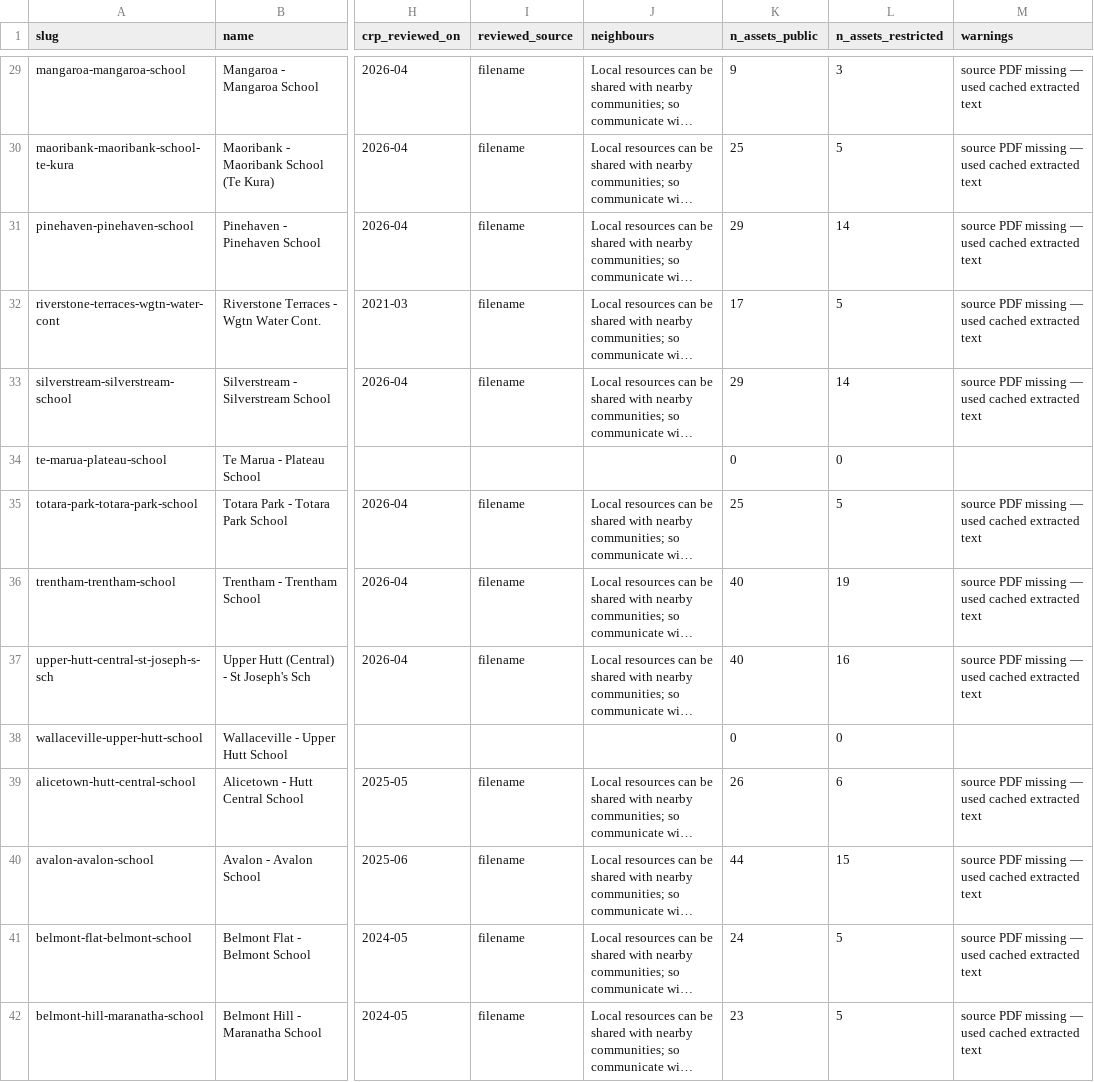
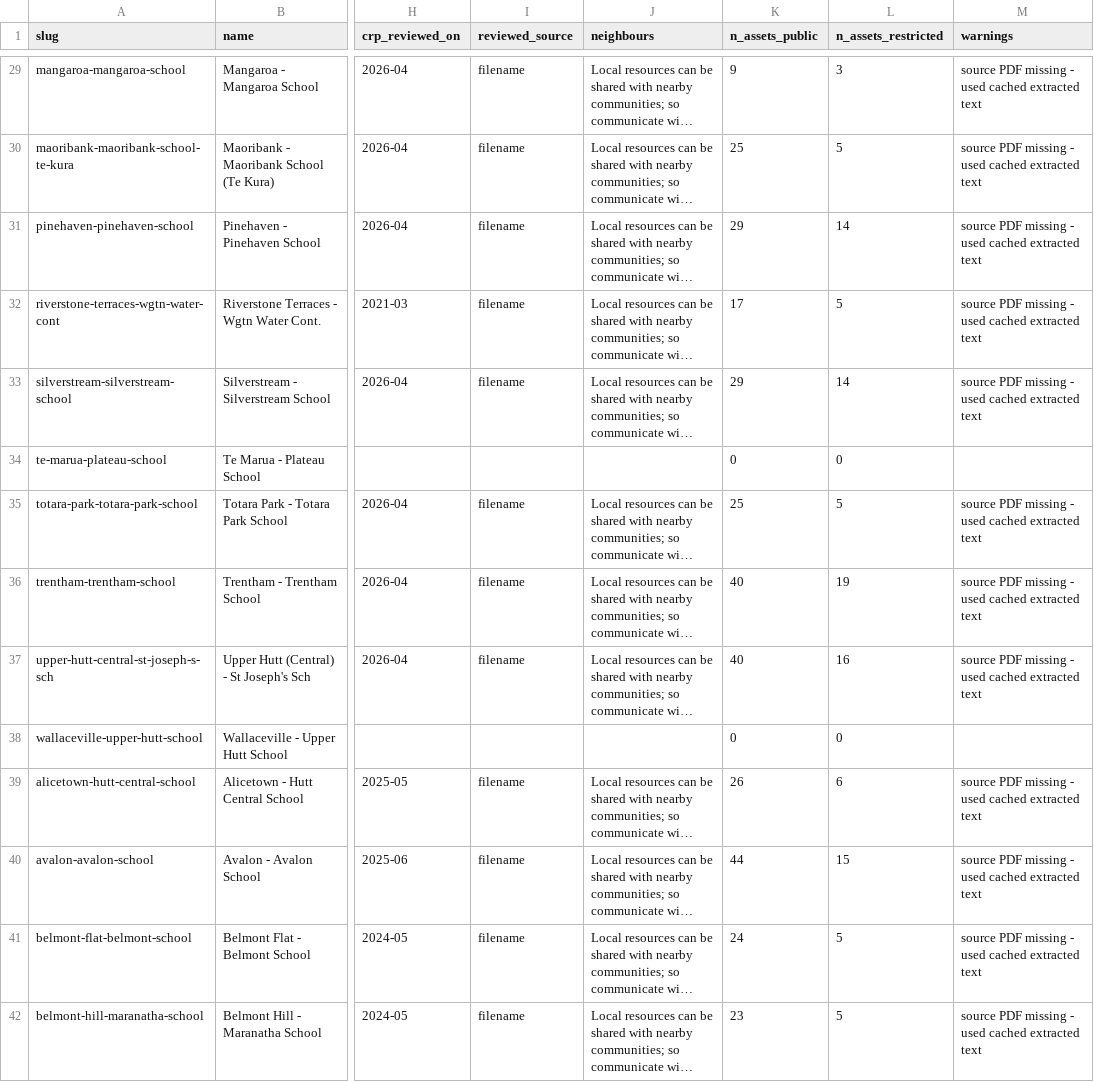
Before and after one commit to Asun28/CHORD, a CSV file: HubNode/HubNode/Resources/Corpus/hubs.csv, drawn as a sheet; only a part is shown, gaps mark what is left out; long unchanged cells end in …; the diff covers the shown part only; the diff names each change by its address in the sheet, - before the commit and + after, or states it on an @@ line.

```diff
--- a/HubNode/HubNode/Resources/Corpus/hubs.csv
+++ b/HubNode/HubNode/Resources/Corpus/hubs.csv
-M29:M33 (warnings): …PDF missing — used cached…
+M29:M33 (warnings): …PDF missing - used cached…
-M35:M37 (warnings): …PDF missing — used cached…
+M35:M37 (warnings): …PDF missing - used cached…
-M39:M42 (warnings): …PDF missing — used cached…
+M39:M42 (warnings): …PDF missing - used cached…
```
Also changed, not shown: 102 edited cells elsewhere in this file, HubNode/HubNode/Resources/Corpus/assets.csv, HubNode/HubNode/Resources/Corpus/roles.csv, 49 other files.
